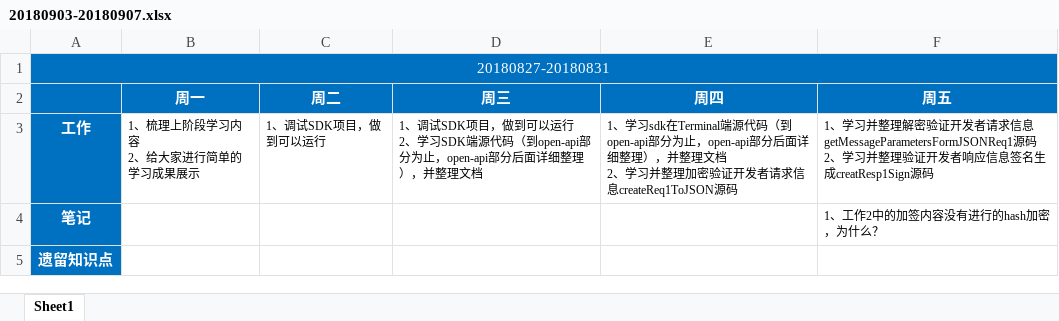
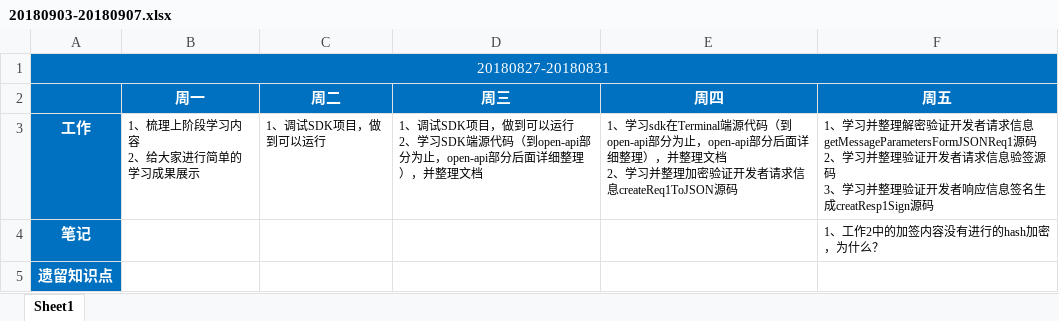
Before and after one commit to BuQingYan/MyNote, an Excel workbook: WorkDiary/20180903-20180907.xlsx, sheet Sheet1, drawn as a sheet; values as stored, in another font and other column widths than the file's, no borders; ↵ is a line break in a cell; the diff names each change by its address in the sheet, - before the commit and + after, or states it on an @@ line.

```diff
--- a/WorkDiary/20180903-20180907.xlsx (sheet Sheet1)
+++ b/WorkDiary/20180903-20180907.xlsx (sheet Sheet1)
-F3 (周五): …证开发者响应信息…
+F3 (周五): …证开发者请求信息验签源码 ↵ 3、学习并整理验证开发者响应信息…
```
Also changed, not shown: 24 other files.
